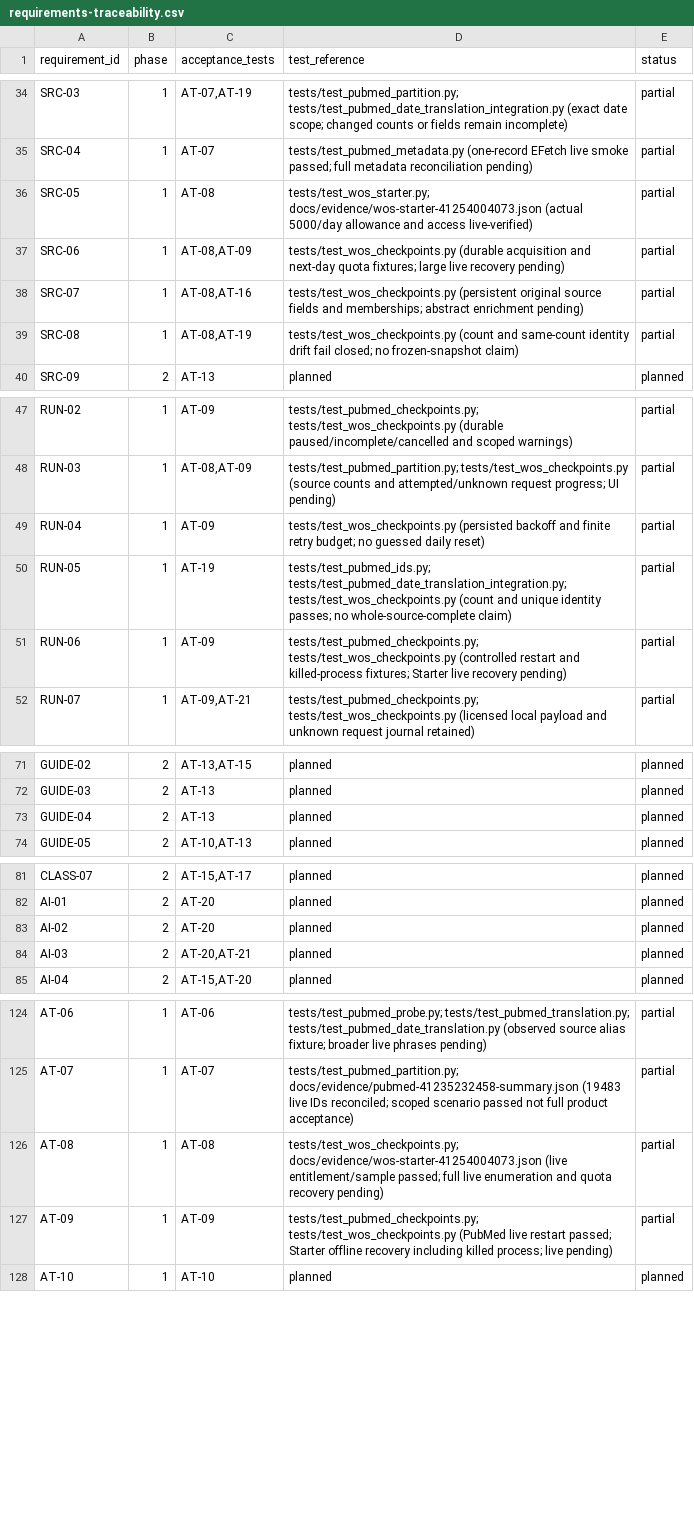
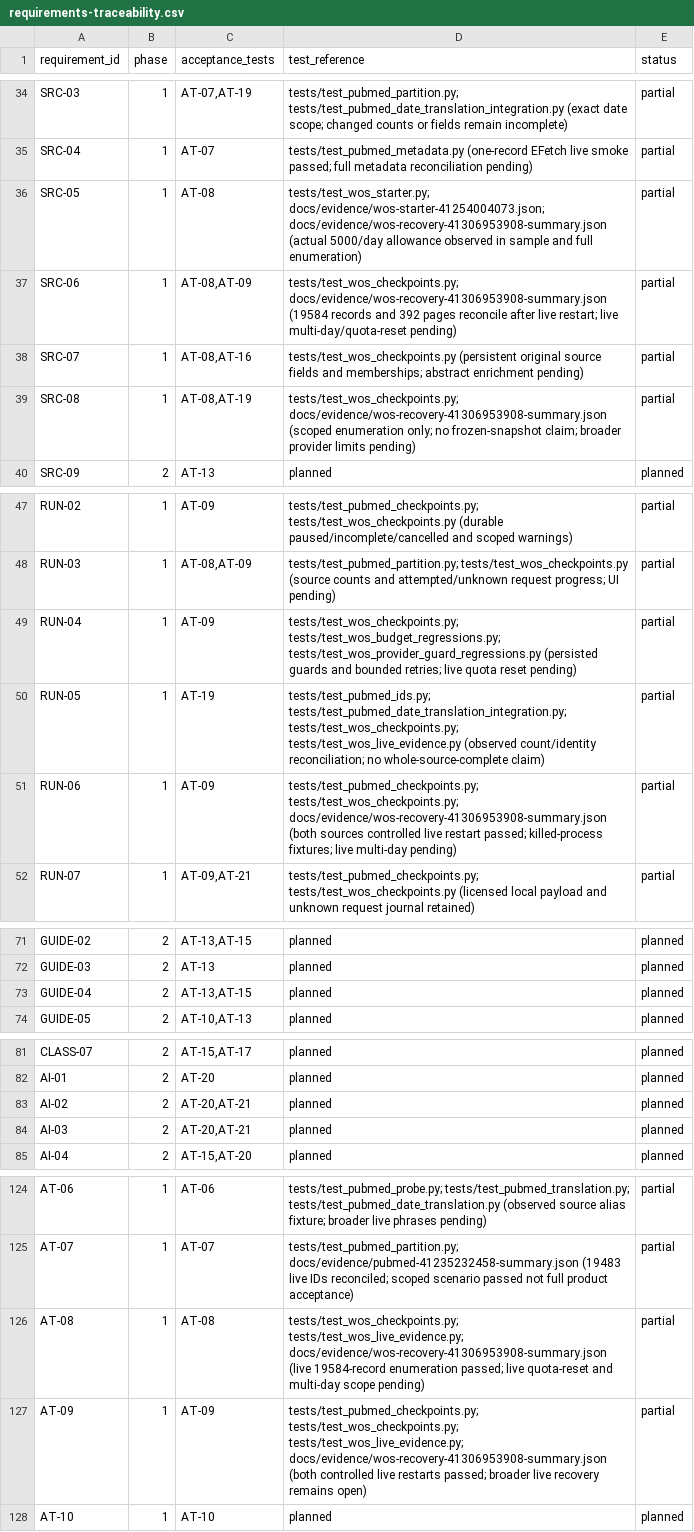
Before and after one commit to studeployed/RESEARCH-Y, a CSV file: docs/requirements-traceability.csv, drawn as a sheet; only a part is shown, gaps mark what is left out; the diff covers the shown part only.

Commit message:
docs(wos): record scoped live enumeration and recovery acceptance
P1-05c: preserve the unchanged aggregate audit from run 41306953908, update acceptance boundaries and traceability, and add six offline report-regression tests. Record owner-directed progression into the next ready approved task, retaining explicit merge and live-consent gates. Initiate P1-06a scoping without claiming implemented deduplication. No production code, schema, specification, credentials, dependencies or workflows changed; no new provider requests.

```diff
--- a/docs/requirements-traceability.csv
+++ b/docs/requirements-traceability.csv
@@ -35,6 +35,6 @@ SRC-03,1,"AT-07,AT-19",tests/test_pubmed_partition.py; tests/test_pubmed_date_tr
 SRC-04,1,AT-07,tests/test_pubmed_metadata.py (one-record EFetch live smoke passed; full metadata reconciliation pending),partial
-SRC-05,1,AT-08,tests/test_wos_starter.py; docs/evidence/wos-starter-41254004073.json (actual 5000/day allowance and access live-verified),partial
-SRC-06,1,"AT-08,AT-09",tests/test_wos_checkpoints.py (durable acquisition and next-day quota fixtures; large live recovery pending),partial
+SRC-05,1,AT-08,tests/test_wos_starter.py; docs/evidence/wos-starter-41254004073.json; docs/evidence/wos-recovery-41306953908-summary.json (actual 5000/day allowance observed in sample and full enumeration),partial
+SRC-06,1,"AT-08,AT-09",tests/test_wos_checkpoints.py; docs/evidence/wos-recovery-41306953908-summary.json (19584 records and 392 pages reconcile after live restart; live multi-day/quota-reset pending),partial
 SRC-07,1,"AT-08,AT-16",tests/test_wos_checkpoints.py (persistent original source fields and memberships; abstract enrichment pending),partial
-SRC-08,1,"AT-08,AT-19",tests/test_wos_checkpoints.py (count and same-count identity drift fail closed; no frozen-snapshot claim),partial
+SRC-08,1,"AT-08,AT-19",tests/test_wos_checkpoints.py; docs/evidence/wos-recovery-41306953908-summary.json (scoped enumeration only; no frozen-snapshot claim; broader provider limits pending),partial
 SRC-09,2,AT-13,planned,planned
@@ -48,5 +48,5 @@ RUN-02,1,AT-09,tests/test_pubmed_checkpoints.py; tests/test_wos_checkpoints.py (
 RUN-03,1,"AT-08,AT-09",tests/test_pubmed_partition.py; tests/test_wos_checkpoints.py (source counts and attempted/unknown request progress; UI pending),partial
-RUN-04,1,AT-09,tests/test_wos_checkpoints.py (persisted backoff and finite retry budget; no guessed daily reset),partial
-RUN-05,1,AT-19,tests/test_pubmed_ids.py; tests/test_pubmed_date_translation_integration.py; tests/test_wos_checkpoints.py (count and unique identity passes; no whole-source-complete claim),partial
-RUN-06,1,AT-09,tests/test_pubmed_checkpoints.py; tests/test_wos_checkpoints.py (controlled restart and killed-process fixtures; Starter live recovery pending),partial
+RUN-04,1,AT-09,tests/test_wos_checkpoints.py; tests/test_wos_budget_regressions.py; tests/test_wos_provider_guard_regressions.py (persisted guards and bounded retries; live quota reset pending),partial
+RUN-05,1,AT-19,tests/test_pubmed_ids.py; tests/test_pubmed_date_translation_integration.py; tests/test_wos_checkpoints.py; tests/test_wos_live_evidence.py (observed count/identity reconciliation; no whole-source-complete claim),partial
+RUN-06,1,AT-09,tests/test_pubmed_checkpoints.py; tests/test_wos_checkpoints.py; docs/evidence/wos-recovery-41306953908-summary.json (both sources controlled live restart passed; killed-process fixtures; live multi-day pending),partial
 RUN-07,1,"AT-09,AT-21",tests/test_pubmed_checkpoints.py; tests/test_wos_checkpoints.py (licensed local payload and unknown request journal retained),partial
@@ -72,3 +72,3 @@ GUIDE-02,2,"AT-13,AT-15",planned,planned
 GUIDE-03,2,AT-13,planned,planned
-GUIDE-04,2,AT-13,planned,planned
+GUIDE-04,2,"AT-13,AT-15",planned,planned
 GUIDE-05,2,"AT-10,AT-13",planned,planned
@@ -82,3 +82,3 @@ CLASS-07,2,"AT-15,AT-17",planned,planned
 AI-01,2,AT-20,planned,planned
-AI-02,2,AT-20,planned,planned
+AI-02,2,"AT-20,AT-21",planned,planned
 AI-03,2,"AT-20,AT-21",planned,planned
@@ -125,4 +125,4 @@ AT-06,1,AT-06,tests/test_pubmed_probe.py; tests/test_pubmed_translation.py; test
 AT-07,1,AT-07,tests/test_pubmed_partition.py; docs/evidence/pubmed-41235232458-summary.json (19483 live IDs reconciled; scoped scenario passed not full product acceptance),partial
-AT-08,1,AT-08,tests/test_wos_checkpoints.py; docs/evidence/wos-starter-41254004073.json (live entitlement/sample passed; full live enumeration and quota recovery pending),partial
-AT-09,1,AT-09,tests/test_pubmed_checkpoints.py; tests/test_wos_checkpoints.py (PubMed live restart passed; Starter offline recovery including killed process; live pending),partial
+AT-08,1,AT-08,tests/test_wos_checkpoints.py; tests/test_wos_live_evidence.py; docs/evidence/wos-recovery-41306953908-summary.json (live 19584-record enumeration passed; live quota-reset and multi-day scope pending),partial
+AT-09,1,AT-09,tests/test_pubmed_checkpoints.py; tests/test_wos_checkpoints.py; tests/test_wos_live_evidence.py; docs/evidence/wos-recovery-41306953908-summary.json (both controlled live restarts passed; broader live recovery remains open),partial
 AT-10,1,AT-10,planned,planned
```
Also changed, not shown: 1 edited cell elsewhere in this file, 7 other files.
